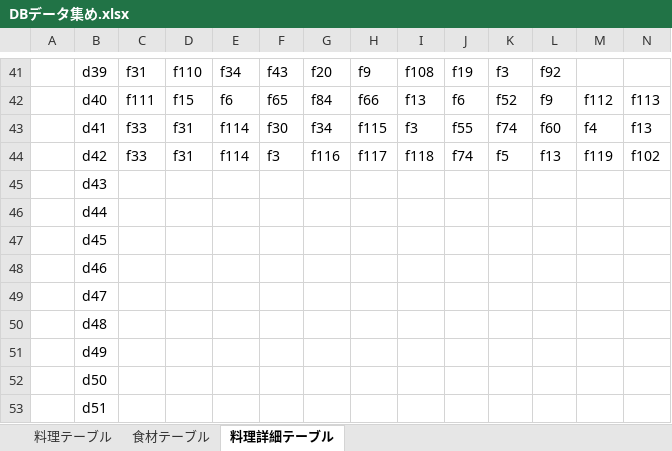
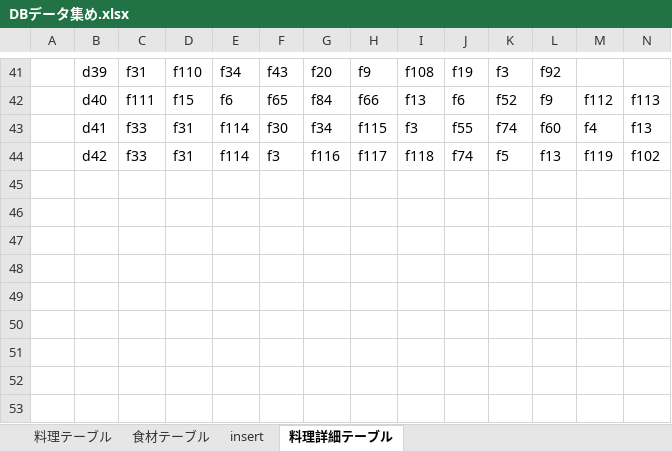
Before and after one commit to DOJO-2021/D-5, an Excel workbook: documents/DBデータ集め.xlsx, sheet 料理詳細テーブル, drawn as a sheet; only a part is shown, gaps mark what is left out; values as stored, in another font and other column widths than the file's, no borders; rows hold the shown columns only; the diff names each change by its address in the sheet, - before the commit and + after, or states it on an @@ line.

```diff
--- a/documents/DBデータ集め.xlsx (sheet 料理詳細テーブル)
+++ b/documents/DBデータ集め.xlsx (sheet 料理詳細テーブル)
+sheet tab: insert
-row 45:  | d43
-row 46:  | d44
-row 47:  | d45
-row 48:  | d46
-row 49:  | d47
-row 50:  | d48
-row 51:  | d49
-row 52:  | d50
-row 53:  | d51
```
Also changed, not shown: sheet 食材テーブル, sheet 料理テーブル, formulas that keep their value.
